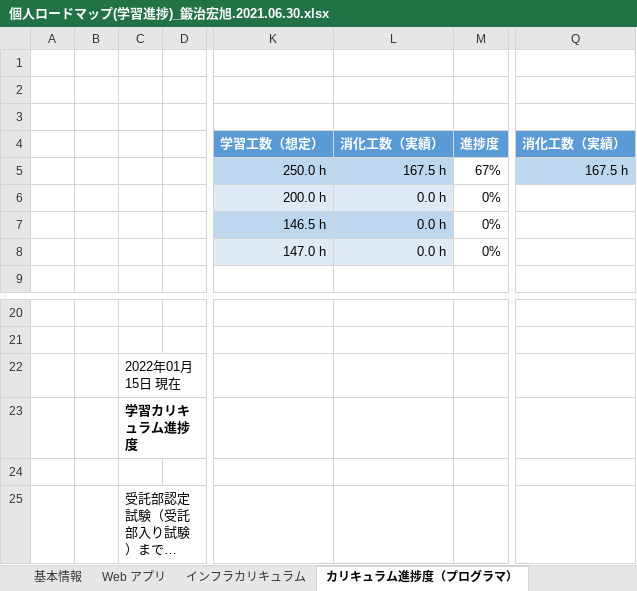
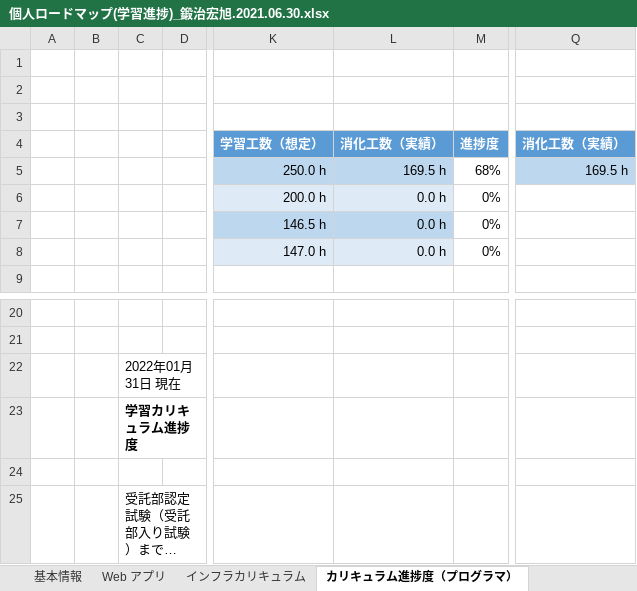
Before and after one commit to Kaji-H/javaboot, an Excel workbook: 個人ロードマップ(学習進捗)_鍛治宏旭.2021.06.30.xlsx, sheet カリキュラム進捗度（プログラマ）, drawn as a sheet; only a part is shown, gaps mark what is left out; long unchanged cells end in …; values as stored, in another font and other column widths than the file's, no borders; charts and pictures not drawn; the diff names each change by its address in the sheet, - before the commit and + after, or states it on an @@ line.

```diff
--- a/個人ロードマップ(学習進捗)_鍛治宏旭.2021.06.30.xlsx (sheet カリキュラム進捗度（プログラマ）)
+++ b/個人ロードマップ(学習進捗)_鍛治宏旭.2021.06.30.xlsx (sheet カリキュラム進捗度（プログラマ）)
-L5: 167.5 h
+L5: 169.5 h
-M5: 67%
+M5: 68%
-Q5: 167.5 h
+Q5: 169.5 h
-C22: 2022年01月15日 現在
+C22: 2022年01月31日 現在
```
Also changed, not shown: sheet Java カリキュラム, charts or pictures.
